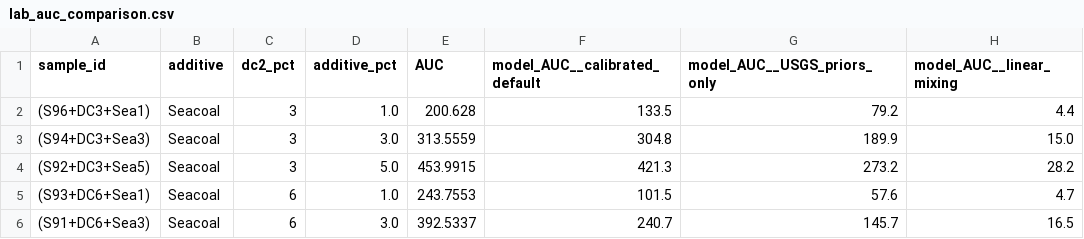
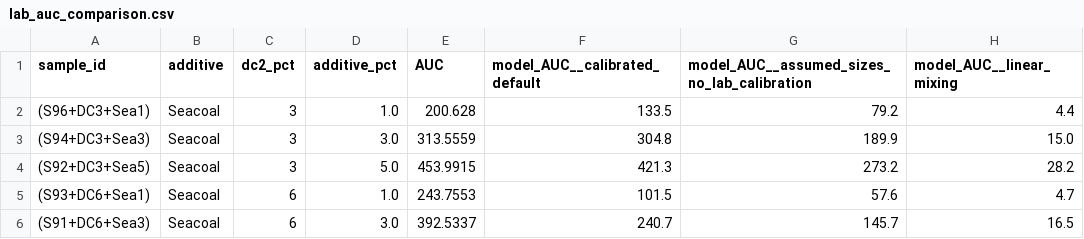
Before and after one commit to mauricekuubata/greensand-nir, a CSV file: data/processed/lab_auc_comparison.csv, drawn as a sheet; only a part is shown.

```diff
--- a/data/processed/lab_auc_comparison.csv
+++ b/data/processed/lab_auc_comparison.csv
@@ -1,2 +1,2 @@
-sample_id,additive,dc2_pct,additive_pct,AUC,model_AUC__calibrated_default,model_AUC__USGS_priors_only,model_AUC__linear_mixing
+sample_id,additive,dc2_pct,additive_pct,AUC,model_AUC__calibrated_default,model_AUC__assumed_sizes_no_lab_calibration,model_AUC__linear_mixing
 (S96+DC3+Sea1),Seacoal,3,1.0,200.628,133.5,79.2,4.4
```
Also changed, not shown: benchmark/leaderboard.csv, benchmark/sensitivity.csv, 47 other files.
